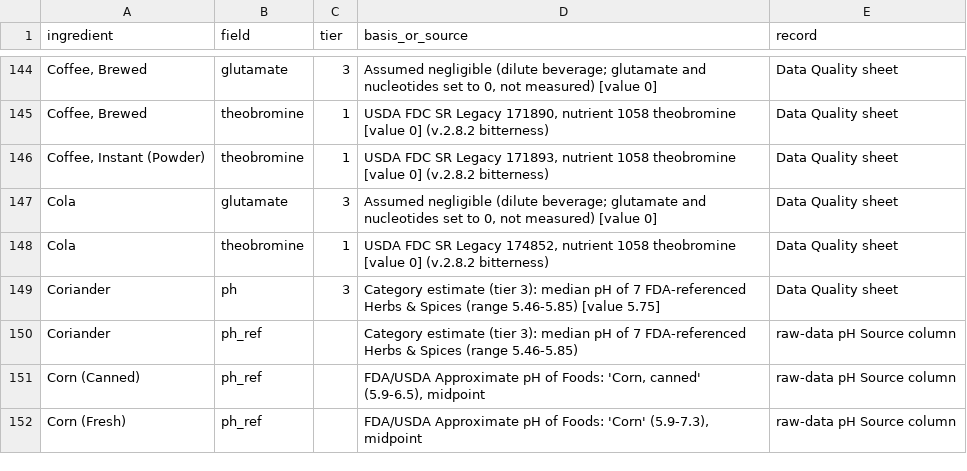
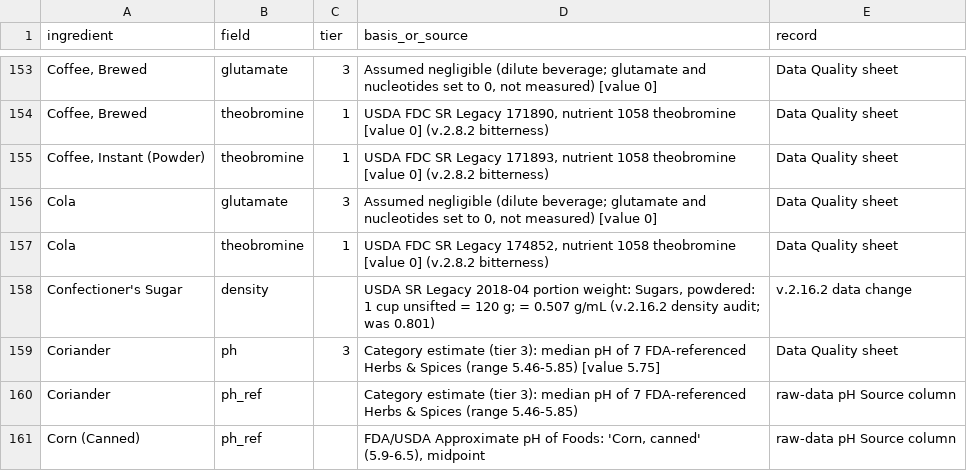
Before and after one commit to bryanquocle/taste-check, a CSV file: rebuild/hfp_ingredient_provenance.csv, drawn as a sheet; only a part is shown, gaps mark what is left out; the shorter side is filled out with more unchanged rows; the diff covers the shown part only; the diff names each change by its address in the sheet, - before the commit and + after, or states it on an @@ line.

```diff
--- a/rebuild/hfp_ingredient_provenance.csv
+++ b/rebuild/hfp_ingredient_provenance.csv
+row 158: Confectioner's Sugar | density |  | USDA SR Legacy 2018-04 portion weight: Sugars, powdered: 1 cup unsifted = 120 g; = 0.507 g/mL (v.2.16.2 density audit; was 0.801) | v.2.16.2 data change
```
Also changed, not shown: 14 added rows elsewhere in this file, hfp_raw_data.csv, rebuild/hfp_ingredients_v2.16.2.csv, 12 other files.
